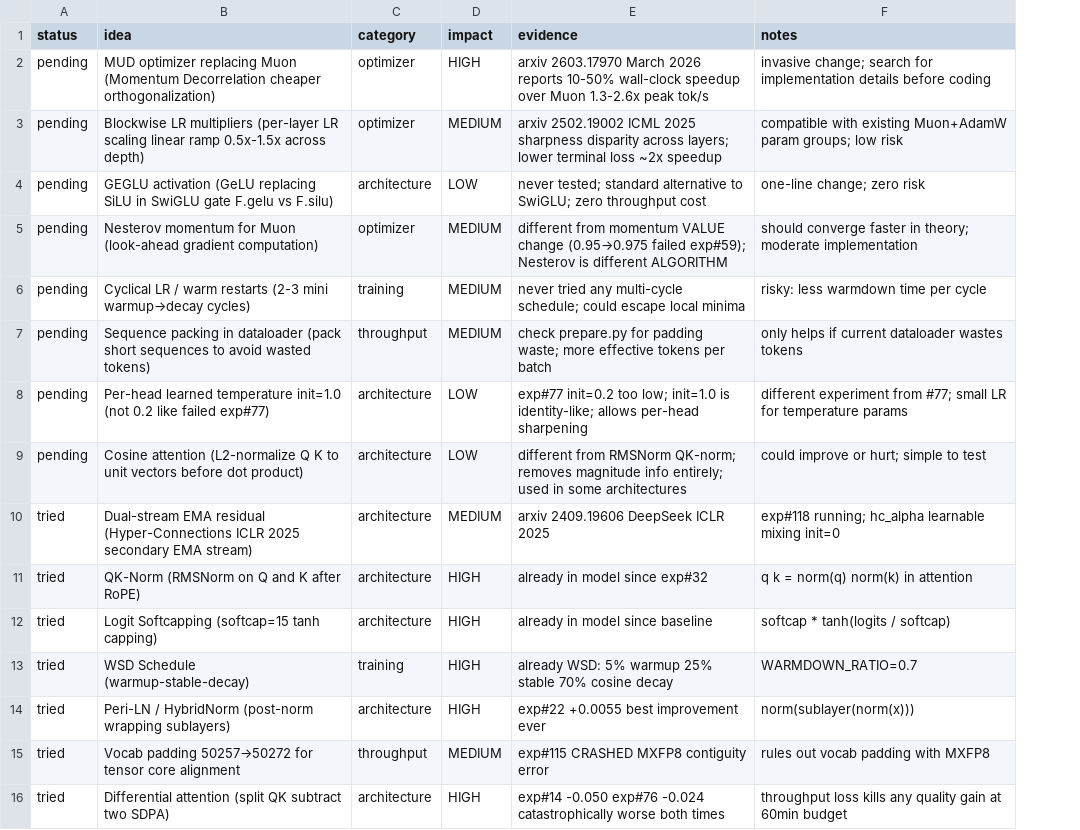
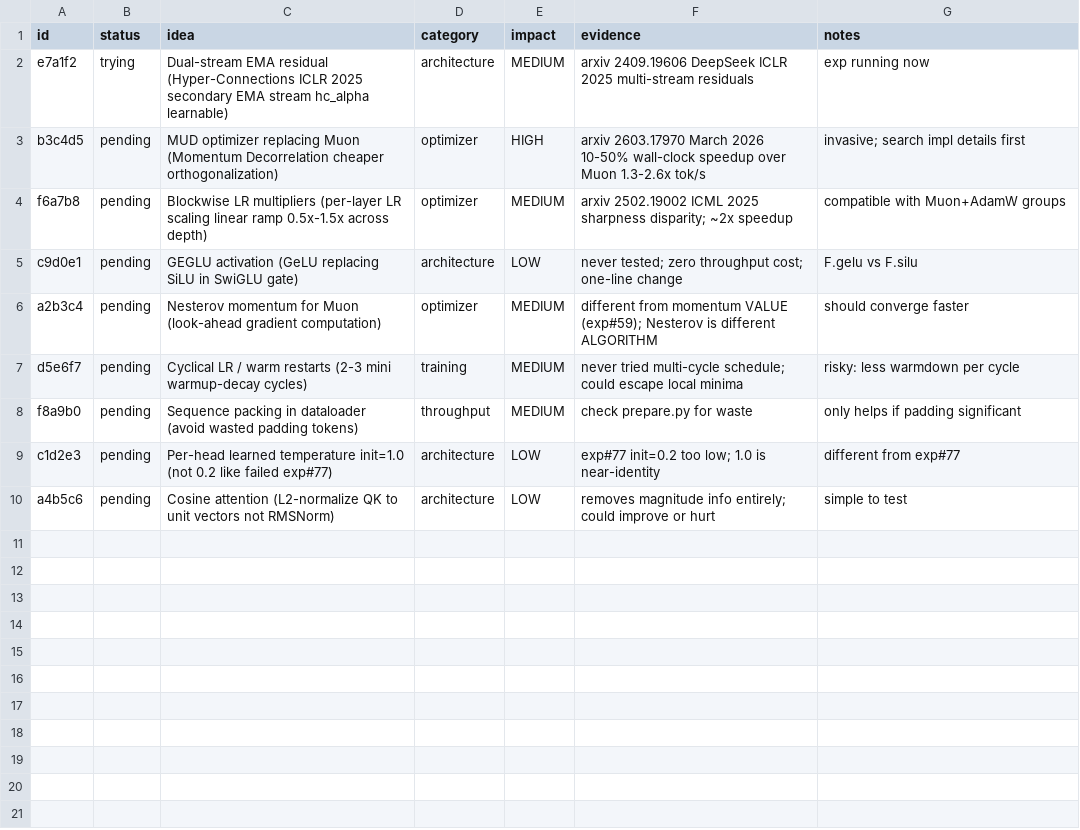
Before and after one commit to Djordje-Stojanovic/TrainRTX5070_60Min, a TSV file: ideas.tsv, drawn as a sheet; removed rows and columns are numbered as before the commit, all else as after; the diff names each change by its address in the sheet, - before the commit and + after, or states it on an @@ line.

```diff
--- a/ideas.tsv
+++ b/ideas.tsv
+column A (id), rows 3-10: b3c4d5 | f6a7b8 | c9d0e1 | a2b3c4 | d5e6f7 | f8a9b0 | c1d2e3 | a4b5c6
+row 2: e7a1f2 | trying | Dual-stream EMA residual (Hyper-Connections ICLR 2025 secondary EMA stream hc_alpha learnable) | architecture | MEDIUM | arxiv 2409.19606 DeepSeek ICLR 2025 multi-stream residuals | exp running now
-F3 (evidence): …March 2026 reports 10-50% wall-clock speedup over Muon 1.3-2.6x peak tok/s
+F3 (evidence): …March 2026 10-50% wall-clock speedup over Muon 1.3-2.6x tok/s
-G3 (notes): invasive change; search for implementation details before coding
+G3 (notes): invasive; search impl details first
-F4 (evidence): …2025 sharpness disparity across layers; lower terminal loss ~2x speedup
+F4 (evidence): …2025 sharpness disparity; ~2x speedup
-G4 (notes): compatible with existing Muon+AdamW param groups; low risk
+G4 (notes): compatible with Muon+AdamW groups
-C5 (idea): …in SwiGLU gate F.gelu vs F.silu)
+C5 (idea): …in SwiGLU gate)
-F5 (evidence): never tested; standard alternative to SwiGLU; zero throughput cost
+F5 (evidence): never tested; zero throughput cost; one-line change
-G5 (notes): one-line change; zero risk
+G5 (notes): F.gelu vs F.silu
-F6 (evidence): …momentum VALUE change (0.95→0.975 failed exp#59); Nesterov is…
+F6 (evidence): …momentum VALUE (exp#59); Nesterov is…
-G6 (notes): should converge faster in theory; moderate implementation
+G6 (notes): should converge faster
-C7 (idea): …(2-3 mini warmup→decay cycles)
+C7 (idea): …(2-3 mini warmup-decay cycles)
-F7 (evidence): never tried any multi-cycle schedule;…
+F7 (evidence): never tried multi-cycle schedule;…
-G7 (notes): risky: less warmdown time per cycle
+G7 (notes): risky: less warmdown per cycle
-C8 (idea): …in dataloader (pack short sequences to avoid wasted tokens)
+C8 (idea): …in dataloader (avoid wasted padding tokens)
-F8 (evidence): …prepare.py for padding waste; more effective tokens per batch
+F8 (evidence): …prepare.py for waste
-G8 (notes): only helps if current dataloader wastes tokens
+G8 (notes): only helps if padding significant
-F9 (evidence): …too low; init=1.0 is identity-like; allows per-head sharpening
+F9 (evidence): …too low; 1.0 is near-identity
-G9 (notes): different experiment from #77; small LR for temperature params
+G9 (notes): different from exp#77
-C10 (idea): …attention (L2-normalize Q K to unit vectors before dot product)
+C10 (idea): …attention (L2-normalize QK to unit vectors not RMSNorm)
-F10 (evidence): different from RMSNorm QK-norm; removes magnitude info entirely; used in some architectures
+F10 (evidence): removes magnitude info entirely; could improve or hurt
-G10 (notes): could improve or hurt; simple to test
+G10 (notes): simple to test
-row 10: tried | Dual-stream EMA residual (Hyper-Connections ICLR 2025 secondary EMA stream) | architecture | MEDIUM | arxiv 2409.19606 DeepSeek ICLR 2025 | exp#118 running; hc_alpha learnable mixing init=0
-row 11: tried | QK-Norm (RMSNorm on Q and K after RoPE) | architecture | HIGH | already in model since exp#32 | q k = norm(q) norm(k) in attention
-row 12: tried | Logit Softcapping (softcap=15 tanh capping) | architecture | HIGH | already in model since baseline | softcap * tanh(logits / softcap)
-row 13: tried | WSD Schedule (warmup-stable-decay) | training | HIGH | already WSD: 5% warmup 25% stable 70% cosine decay | WARMDOWN_RATIO=0.7
-row 14: tried | Peri-LN / HybridNorm (post-norm wrapping sublayers) | architecture | HIGH | exp#22 +0.0055 best improvement ever | norm(sublayer(norm(x)))
-row 15: tried | Vocab padding 50257→50272 for tensor core alignment | throughput | MEDIUM | exp#115 CRASHED MXFP8 contiguity error | rules out vocab padding with MXFP8
-row 16: tried | Differential attention (split QK subtract two SDPA) | architecture | HIGH | exp#14 -0.050 exp#76 -0.024 catastrophically worse both times | throughput loss kills any quality gain at 60min budget
```
Also changed, not shown: 2 other files.
